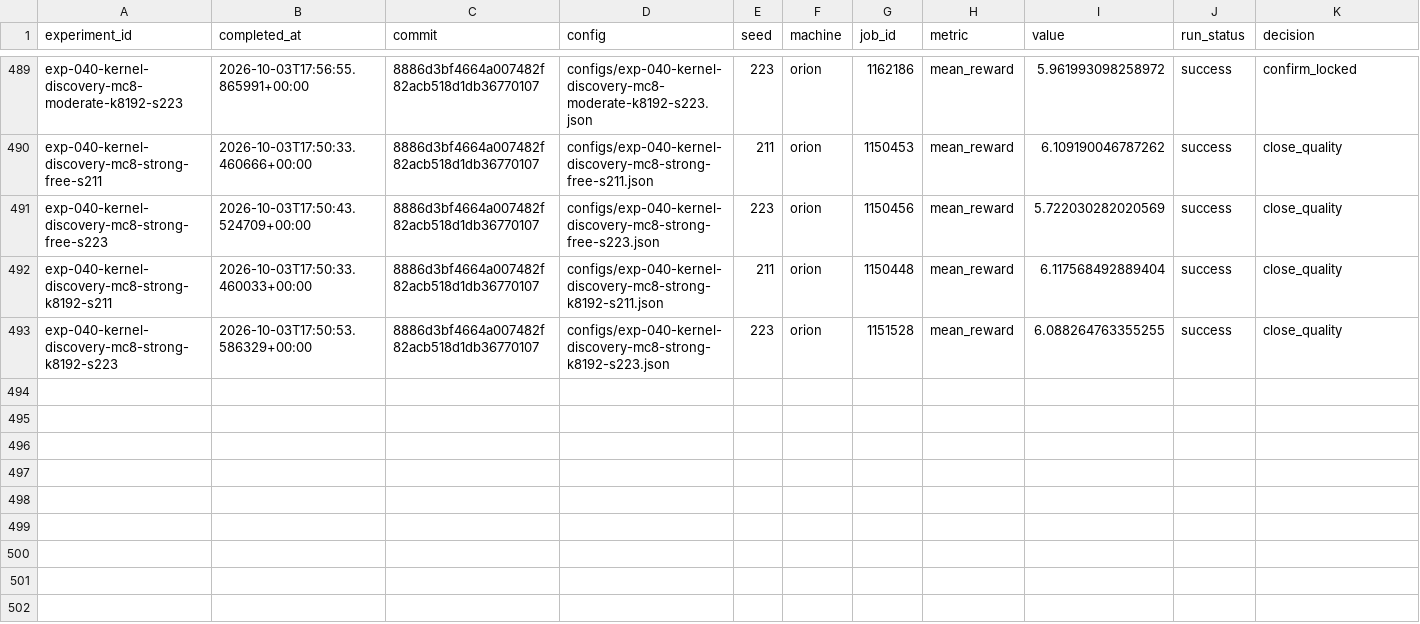
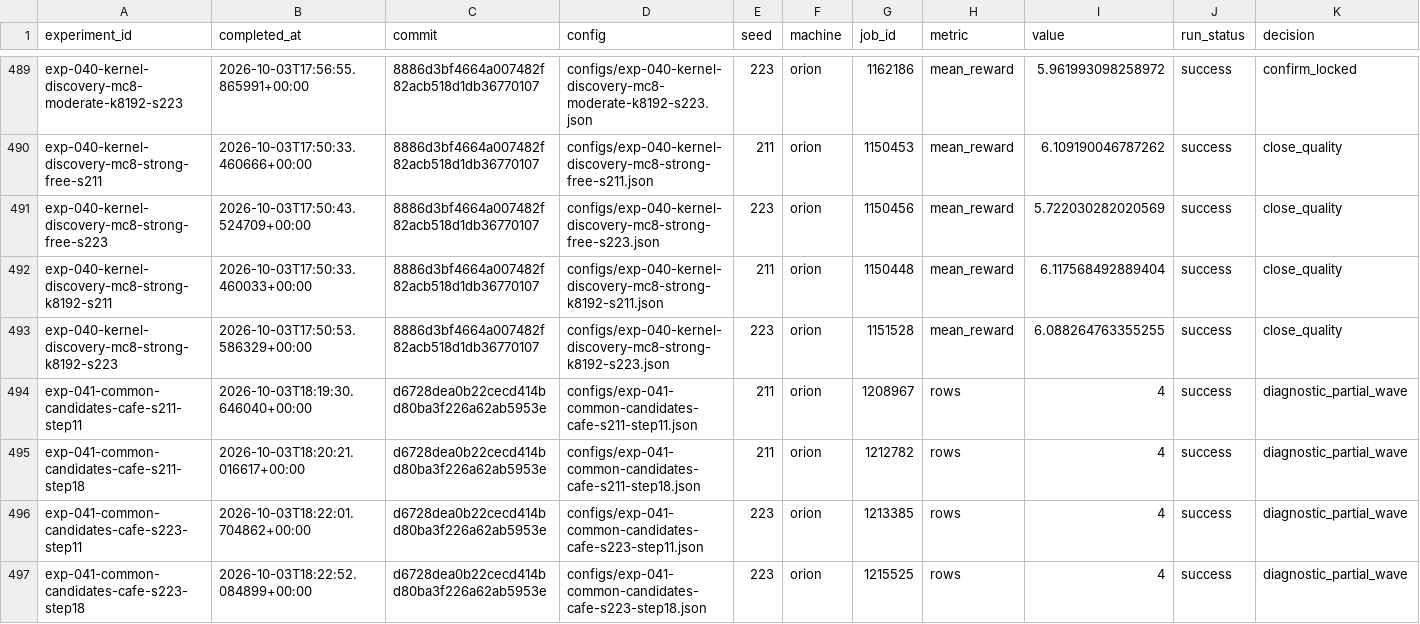
Before and after one commit to liamyzq/doit_online, a TSV file: experiments/results.tsv, drawn as a sheet; only a part is shown, gaps mark what is left out; rows hold the shown columns only; the diff names each change by its address in the sheet, - before the commit and + after, or states it on an @@ line.

```diff
--- a/experiments/results.tsv
+++ b/experiments/results.tsv
+row 494: exp-041-common-candidates-cafe-s211-step11 | 2026-10-03T18:19:30.646040+00:00 | d6728dea0b22cecd414bd80ba3f226a62ab5953e | configs/exp-041-common-candidates-cafe-s211-step11.json | 211 | orion | 1208967 | rows | 4 | success | diagnostic_partial_wave
+row 495: exp-041-common-candidates-cafe-s211-step18 | 2026-10-03T18:20:21.016617+00:00 | d6728dea0b22cecd414bd80ba3f226a62ab5953e | configs/exp-041-common-candidates-cafe-s211-step18.json | 211 | orion | 1212782 | rows | 4 | success | diagnostic_partial_wave
+row 496: exp-041-common-candidates-cafe-s223-step11 | 2026-10-03T18:22:01.704862+00:00 | d6728dea0b22cecd414bd80ba3f226a62ab5953e | configs/exp-041-common-candidates-cafe-s223-step11.json | 223 | orion | 1213385 | rows | 4 | success | diagnostic_partial_wave
+row 497: exp-041-common-candidates-cafe-s223-step18 | 2026-10-03T18:22:52.084899+00:00 | d6728dea0b22cecd414bd80ba3f226a62ab5953e | configs/exp-041-common-candidates-cafe-s223-step18.json | 223 | orion | 1215525 | rows | 4 | success | diagnostic_partial_wave
```
Also changed, not shown: 24 other files.
